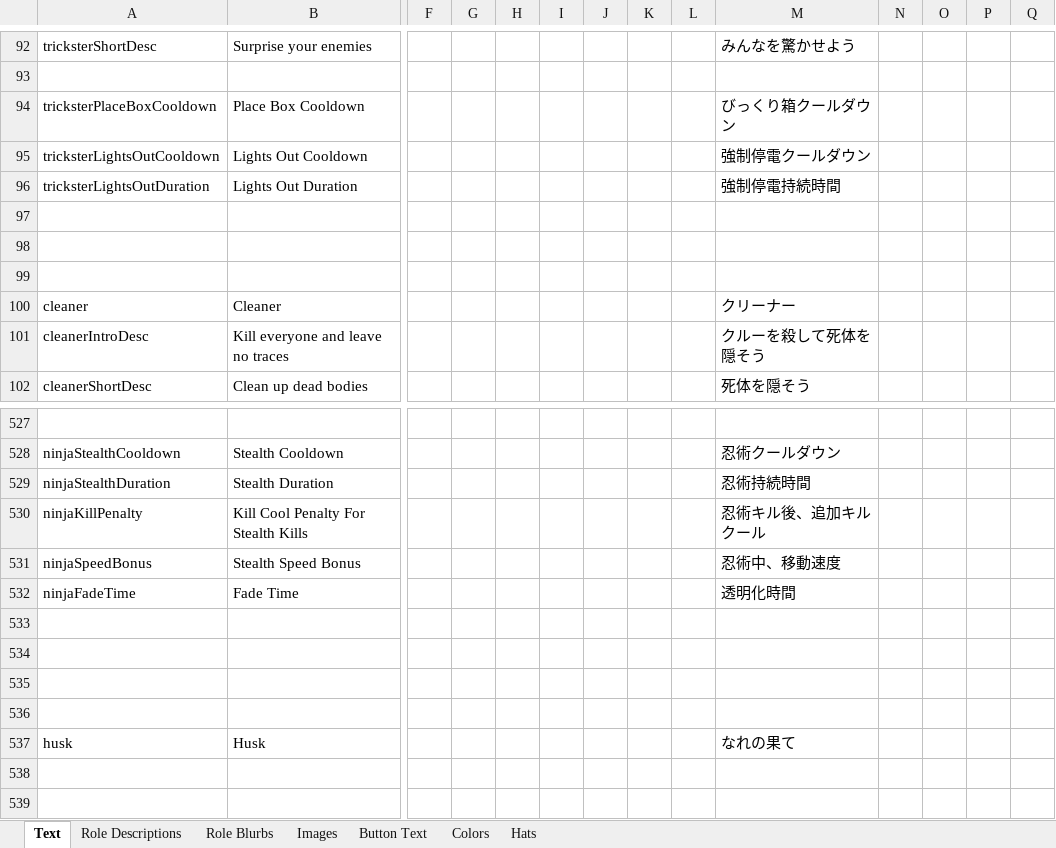
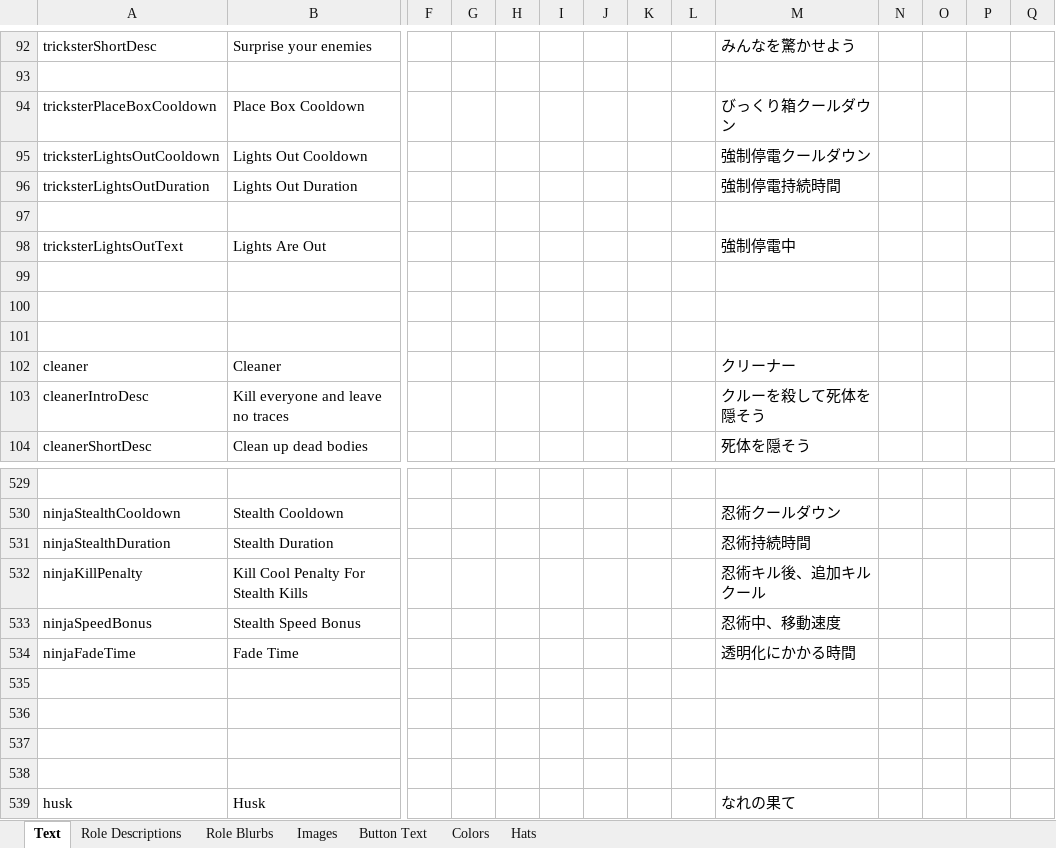
Before and after one commit to yukinogatari/TheOtherRoles-GM, an Excel workbook: Strings.xlsx, sheet Text, drawn as a sheet; only a part is shown, gaps mark what is left out; the shorter side is filled out with more unchanged rows; values as stored, in another font and other column widths than the file's, no borders; addresses are those after the commit; rows hold the shown columns only; the diff names each change by its address in the sheet, - before the commit and + after, or states it on an @@ line.

```diff
--- a/Strings.xlsx (sheet Text)
+++ b/Strings.xlsx (sheet Text)
+row 98: tricksterLightsOutText | Lights Are Out |  |  |  |  |  |  |  | 強制停電中
+row 99: (empty)
-M534: 透明化時間
+M534: 透明化にかかる時間
```
Also changed, not shown: 9 other files.
